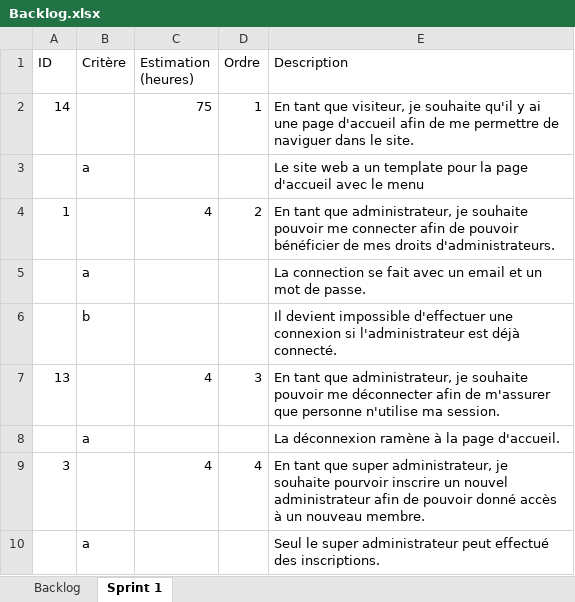
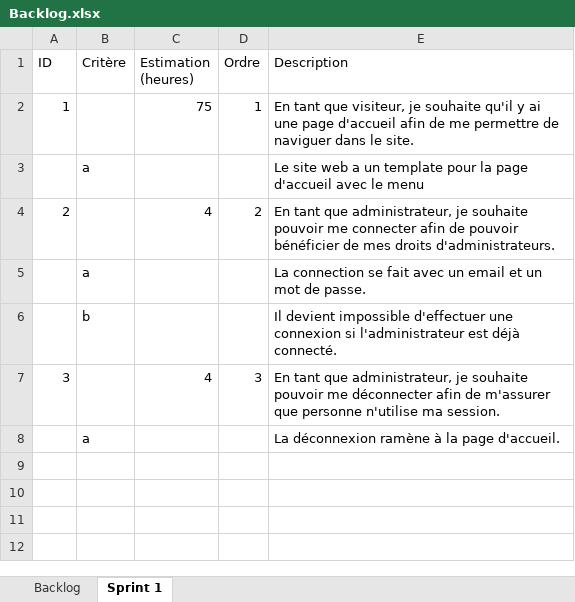
Before and after one commit to llSkyTechll/Project-ESP, an Excel workbook: Backlog.xlsx, sheet Sprint 1, drawn as a sheet; values as stored, in another font and other column widths than the file's, no borders; the diff names each change by its address in the sheet, - before the commit and + after, or states it on an @@ line.

```diff
--- a/Backlog.xlsx (sheet Sprint 1)
+++ b/Backlog.xlsx (sheet Sprint 1)
-A2 (ID): 14
+A2 (ID): 1
-A4 (ID): 1
+A4 (ID): 2
-A7 (ID): 13
+A7 (ID): 3
-row 9: 3 |  | 4 | 4 | En tant que super administrateur, je souhaite pourvoir inscrire un nouvel administrateur afin de pouvoir donné accès à un nouveau membre.
-row 10:  | a |  |  | Seul le super administrateur peut effectué des inscriptions.
```
Also changed, not shown: sheet Backlog, 1 other file.
